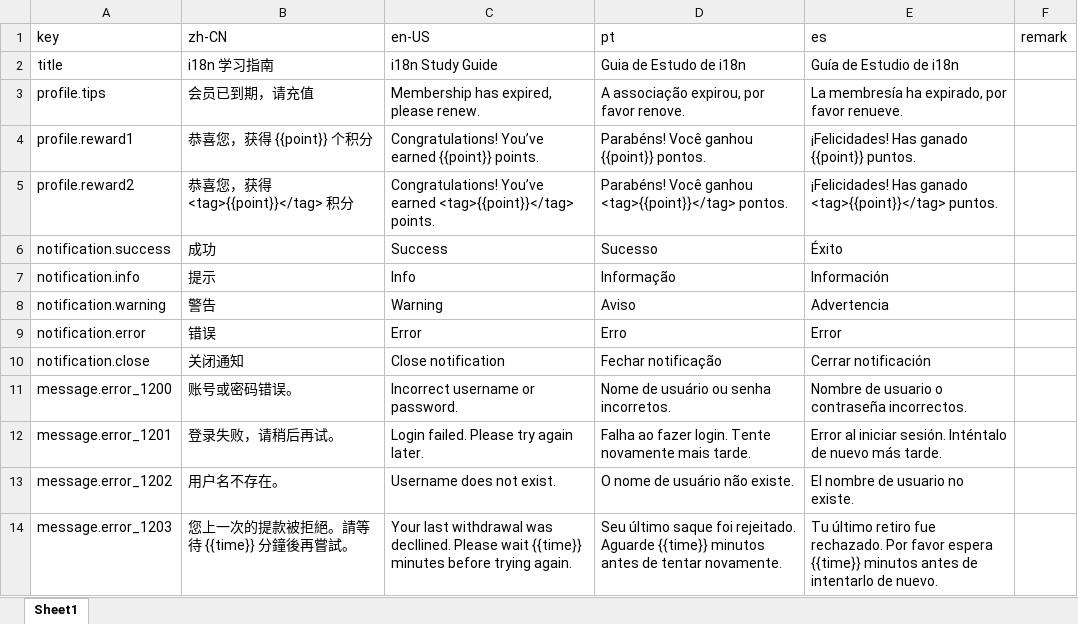
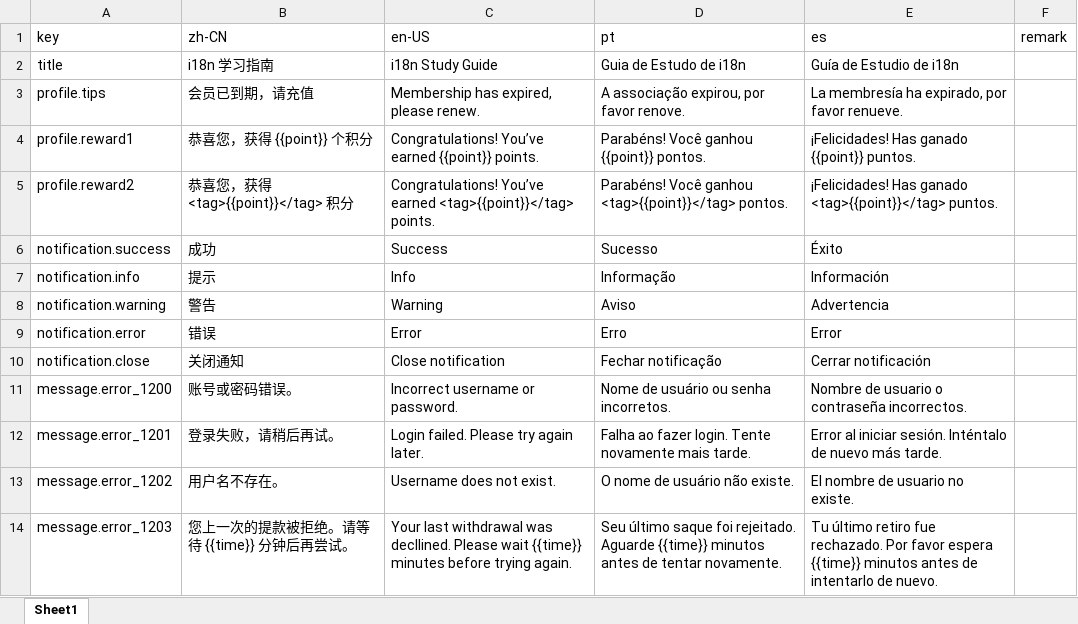
Before and after one commit to lihongyao/vite-react-template, an Excel workbook: scripts/xlsx2json/translations.xlsx, sheet Sheet1, drawn as a sheet; values as stored, in another font and other column widths than the file's, no borders; the diff names each change by its address in the sheet, - before the commit and + after, or states it on an @@ line.

Commit message:
fix: remove lark2json file & update translations.xlsx

```diff
--- a/scripts/xlsx2json/translations.xlsx (sheet Sheet1)
+++ b/scripts/xlsx2json/translations.xlsx (sheet Sheet1)
-B14 (zh-CN): 您上一次的提款被拒絕。請等待 {{time}} 分鐘後再嘗試。
+B14 (zh-CN): 您上一次的提款被拒绝。请等待 {{time}} 分钟后再尝试。
```
Also changed, not shown: 1 other file.
